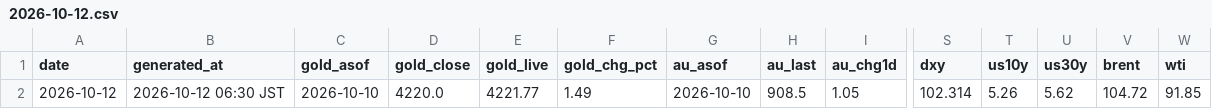
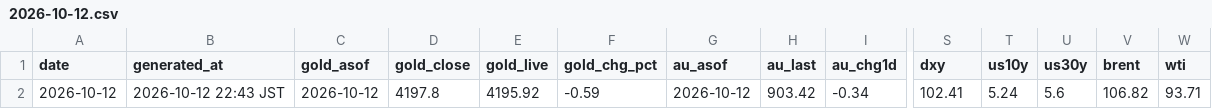
Before and after one commit to Wangxian111/xaudaily-data, a CSV file: data/daily/2026-10-12.csv, drawn as a sheet; only a part is shown, gaps mark what is left out; the diff covers the shown part only; the diff names each change by its address in the sheet, - before the commit and + after, or states it on an @@ line.

Commit message:
Update data/daily/2026-10-12.csv

```diff
--- a/data/daily/2026-10-12.csv
+++ b/data/daily/2026-10-12.csv
-B2 (generated_at): 2026-10-12 06:30 JST
+B2 (generated_at): 2026-10-12 22:43 JST
-C2 (gold_asof): 2026-10-10
+C2 (gold_asof): 2026-10-12
-D2 (gold_close): 4220.0
+D2 (gold_close): 4197.8
-E2 (gold_live): 4221.77
+E2 (gold_live): 4195.92
-F2 (gold_chg_pct): 1.49
+F2 (gold_chg_pct): -0.59
-G2 (au_asof): 2026-10-10
+G2 (au_asof): 2026-10-12
-H2 (au_last): 908.5
+H2 (au_last): 903.42
-I2 (au_chg1d): 1.05
+I2 (au_chg1d): -0.34
-S2 (dxy): 102.314
+S2 (dxy): 102.41
-T2 (us10y): 5.26
+T2 (us10y): 5.24
-U2 (us30y): 5.62
+U2 (us30y): 5.6
-V2 (brent): 104.72
+V2 (brent): 106.82
-W2 (wti): 91.85
+W2 (wti): 93.71
```
Also changed, not shown: 1 edited cell elsewhere in this file.
